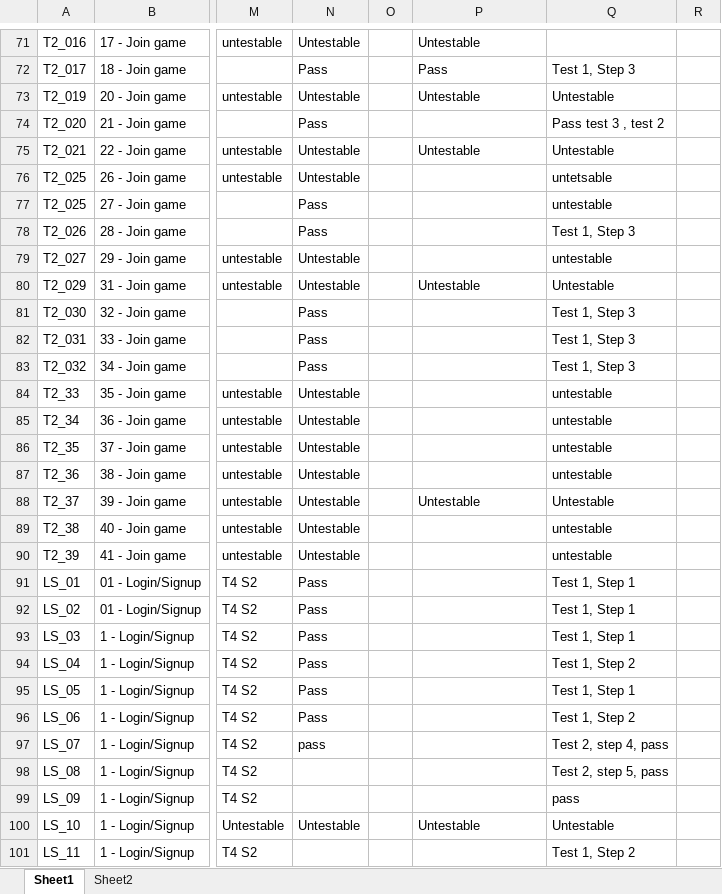
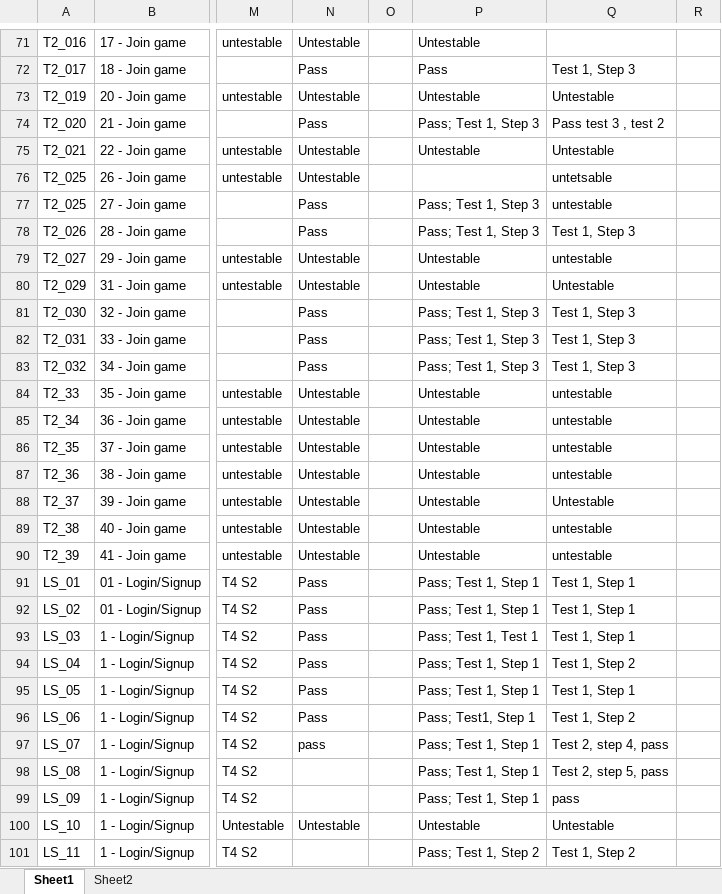
Before and after one commit to utastudents/cse3310-sp25-004, an Excel workbook: FinalRequirements/FinalRequirements.xlsx, sheet Sheet1, drawn as a sheet; only a part is shown, gaps mark what is left out; values as stored, in another font and other column widths than the file's, no borders; the diff covers the shown part only; the diff names each change by its address in the sheet, - before the commit and + after, or states it on an @@ line.

Commit message:
Group 19 Req

```diff
--- a/FinalRequirements/FinalRequirements.xlsx (sheet Sheet1)
+++ b/FinalRequirements/FinalRequirements.xlsx (sheet Sheet1)
-P74: (empty)
+P74: Pass; Test 1, Step 3
-P77:P78: (empty)
+P77:P78: Pass; Test 1, Step 3
-P79: (empty)
+P79: Untestable
-P81:P83: (empty)
+P81:P83: Pass; Test 1, Step 3
-P84:P87: (empty)
+P84:P87: Untestable
-P89:P90: (empty)
+P89:P90: Untestable
-P91:P92: (empty)
+P91:P92: Pass; Test 1, Step 1
-P93: (empty)
+P93: Pass; Test 1, Test 1
-P94:P95: (empty)
+P94:P95: Pass; Test 1, Step 1
-P96: (empty)
+P96: Pass; Test1, Step 1
-P97:P99: (empty)
+P97:P99: Pass; Test 1, Step 1
-P101: (empty)
+P101: Pass; Test 1, Step 2
```
Also changed, not shown: 59 edited cells elsewhere in this sheet.
